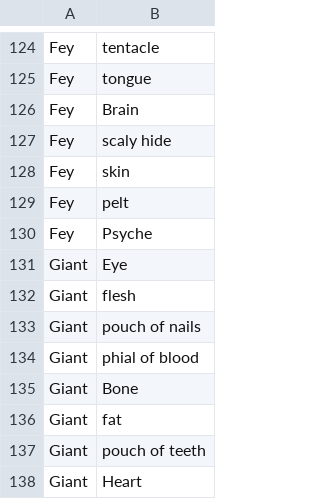
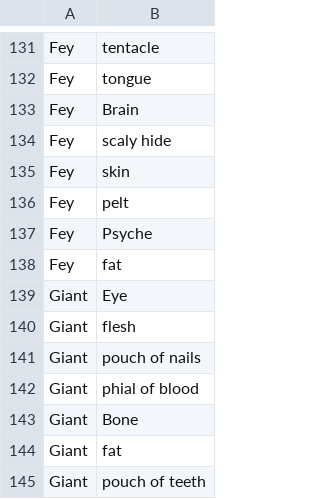
Before and after one commit to PatrickFis/LexicaAnalysis, a CSV file: LexicaArtificiumAnalysis/Resources/CreatureTypesToComponentsList.csv, drawn as a sheet; only a part is shown, gaps mark what is left out; the shorter side is filled out with more unchanged rows; the diff covers the shown part only.

```diff
--- a/LexicaArtificiumAnalysis/Resources/CreatureTypesToComponentsList.csv
+++ b/LexicaArtificiumAnalysis/Resources/CreatureTypesToComponentsList.csv
@@ -130,2 +137,3 @@ Fey,pelt
 Fey,Psyche
+Fey,fat
 Giant,Eye
```
Also changed, not shown: 8 added rows and 1 edited cell elsewhere in this file, LexicaArtificiumAnalysis/Resources/Communal Campaign Inventory Spreadsheet - Lexica Artificium.csv.
